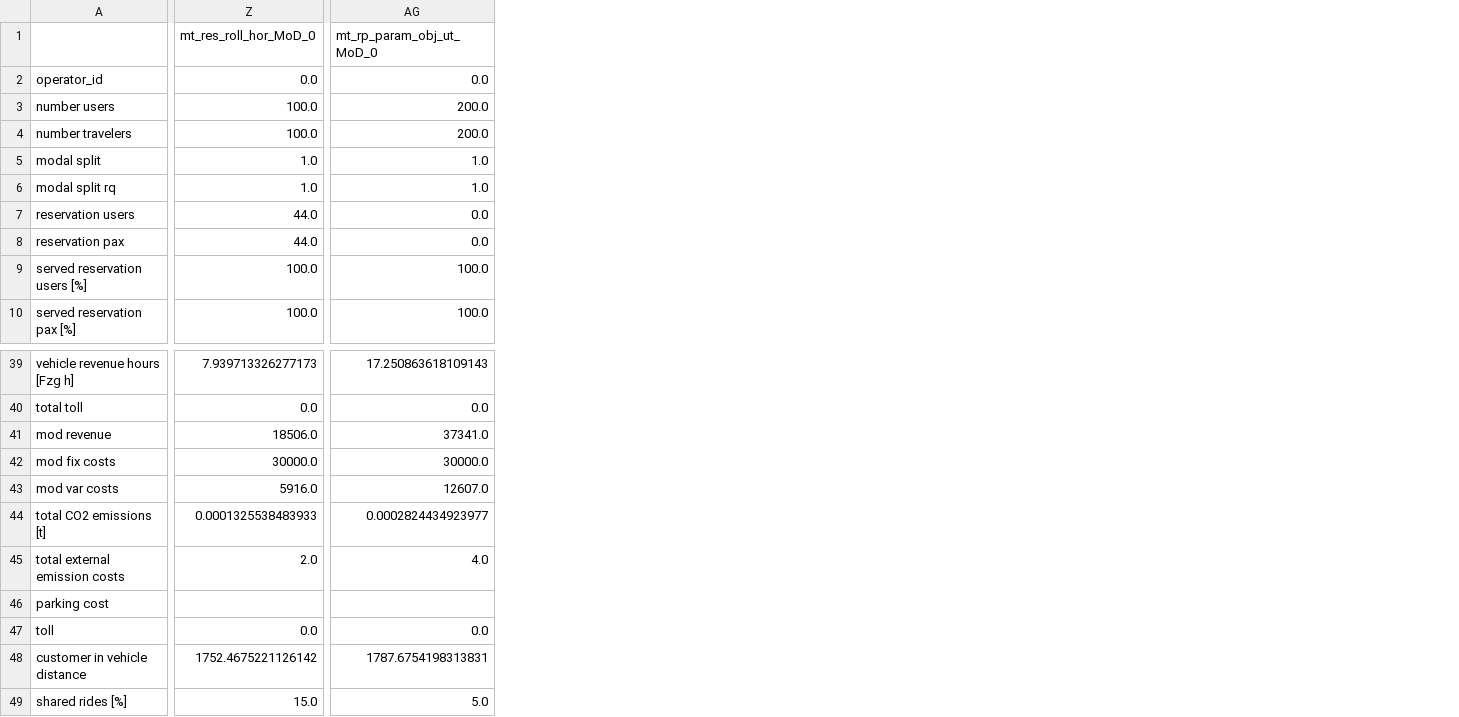
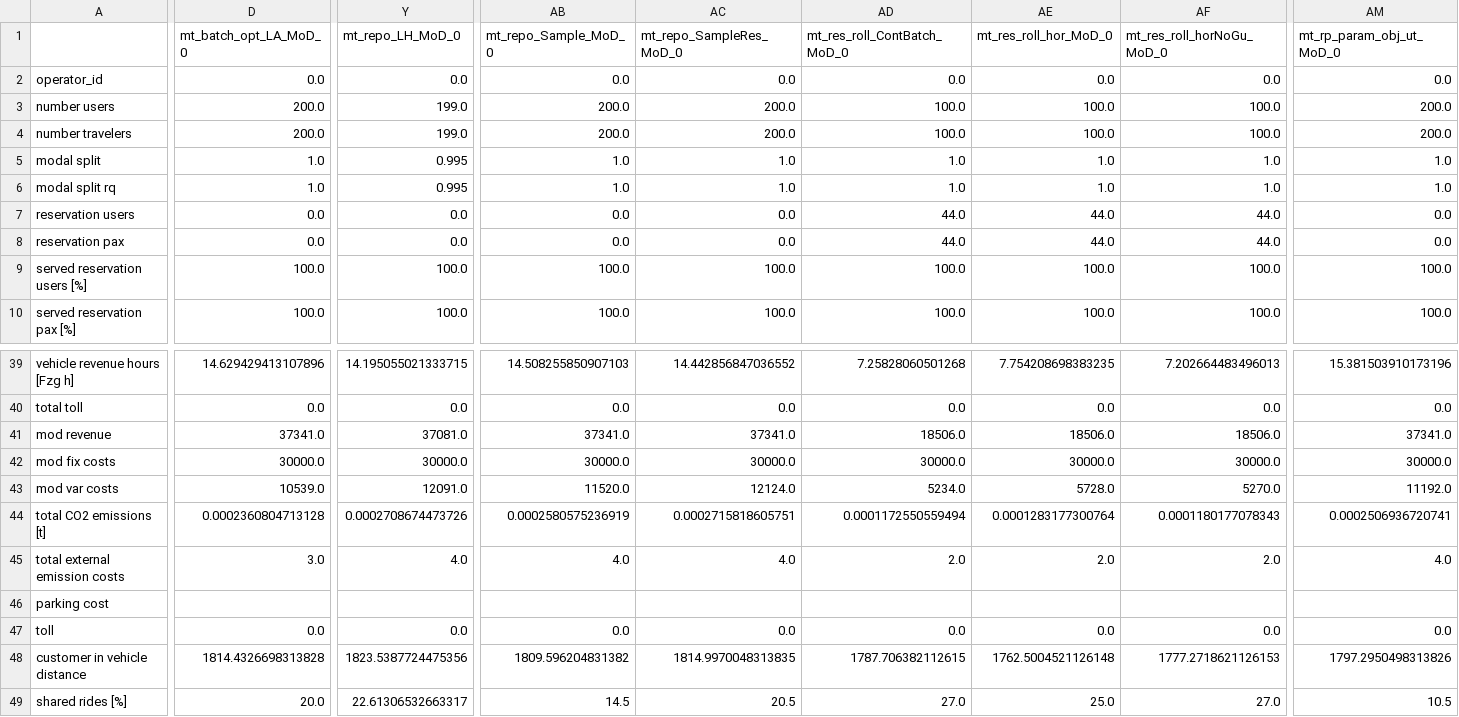
Before and after one commit to TUM-VT/FleetPy, a CSV file: studies/module_tests/results/benchmark.csv, drawn as a sheet; only a part is shown, gaps mark what is left out; addresses are those after the commit; the diff covers the shown part only; the diff names each change by its address in the sheet, - before the commit and + after, or states it on an @@ line.

Commit message:
scenario_creator: register / update modules and parameters

```diff
--- a/studies/module_tests/results/benchmark.csv
+++ b/studies/module_tests/results/benchmark.csv
+column D (mt_batch_opt_LA_MoD_0), rows 2-10: 0.0 | 200.0 | 200.0 | 1.0 | 1.0 | 0.0 | 0.0 | 100.0 | 100.0; rows 39-49: 14.629429413107896 | 0.0 | 37341.0 | 30000.0 | 10539.0 | 0.0002360804713128 | 3.0 |  | 0.0 | 1814.4326698313828 | 20.0
+column Y (mt_repo_LH_MoD_0), rows 2-10: 0.0 | 199.0 | 199.0 | 0.995 | 0.995 | 0.0 | 0.0 | 100.0 | 100.0; rows 39-49: 14.195055021333715 | 0.0 | 37081.0 | 30000.0 | 12091.0 | 0.0002708674473726 | 4.0 |  | 0.0 | 1823.5387724475356 | 22.61306532663317
+column AB (mt_repo_Sample_MoD_0), rows 2-10: 0.0 | 200.0 | 200.0 | 1.0 | 1.0 | 0.0 | 0.0 | 100.0 | 100.0; rows 39-49: 14.508255850907103 | 0.0 | 37341.0 | 30000.0 | 11520.0 | 0.0002580575236919 | 4.0 |  | 0.0 | 1809.596204831382 | 14.5
+column AC (mt_repo_SampleRes_MoD_0), rows 2-10: 0.0 | 200.0 | 200.0 | 1.0 | 1.0 | 0.0 | 0.0 | 100.0 | 100.0; rows 39-49: 14.442856847036552 | 0.0 | 37341.0 | 30000.0 | 12124.0 | 0.0002715818605751 | 4.0 |  | 0.0 | 1814.9970048313835 | 20.5
+column AD (mt_res_roll_ContBatch_MoD_0), rows 2-10: 0.0 | 100.0 | 100.0 | 1.0 | 1.0 | 44.0 | 44.0 | 100.0 | 100.0; rows 39-49: 7.25828060501268 | 0.0 | 18506.0 | 30000.0 | 5234.0 | 0.0001172550559494 | 2.0 |  | 0.0 | 1787.706382112615 | 27.0
+column AF (mt_res_roll_horNoGu_MoD_0), rows 2-10: 0.0 | 100.0 | 100.0 | 1.0 | 1.0 | 44.0 | 44.0 | 100.0 | 100.0; rows 39-49: 7.202664483496013 | 0.0 | 18506.0 | 30000.0 | 5270.0 | 0.0001180177078343 | 2.0 |  | 0.0 | 1777.2718621126153 | 27.0
-AE39 (mt_res_roll_hor_MoD_0): 7.939713326277173
+AE39 (mt_res_roll_hor_MoD_0): 7.754208698383235
-AM39 (mt_rp_param_obj_ut_MoD_0): 17.250863618109143
+AM39 (mt_rp_param_obj_ut_MoD_0): 15.381503910173196
-AE43 (mt_res_roll_hor_MoD_0): 5916.0
+AE43 (mt_res_roll_hor_MoD_0): 5728.0
-AM43 (mt_rp_param_obj_ut_MoD_0): 12607.0
+AM43 (mt_rp_param_obj_ut_MoD_0): 11192.0
-AE44 (mt_res_roll_hor_MoD_0): 0.0001325538483933
+AE44 (mt_res_roll_hor_MoD_0): 0.0001283177300764
-AM44 (mt_rp_param_obj_ut_MoD_0): 0.0002824434923977
+AM44 (mt_rp_param_obj_ut_MoD_0): 0.0002506936720741
-AE48 (mt_res_roll_hor_MoD_0): 1752.4675221126142
+AE48 (mt_res_roll_hor_MoD_0): 1762.5004521126148
-AM48 (mt_rp_param_obj_ut_MoD_0): 1787.6754198313831
+AM48 (mt_rp_param_obj_ut_MoD_0): 1797.2950498313826
-AE49 (mt_res_roll_hor_MoD_0): 15.0
+AE49 (mt_res_roll_hor_MoD_0): 25.0
-AM49 (mt_rp_param_obj_ut_MoD_0): 5.0
+AM49 (mt_rp_param_obj_ut_MoD_0): 10.5
```
Also changed, not shown: 38 edited cells elsewhere in this file, 35 other files.
